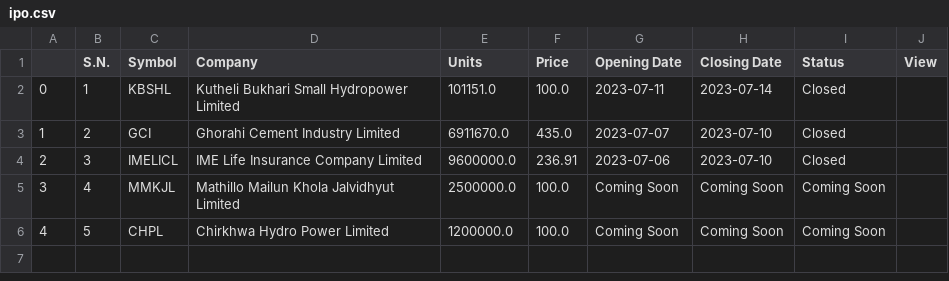
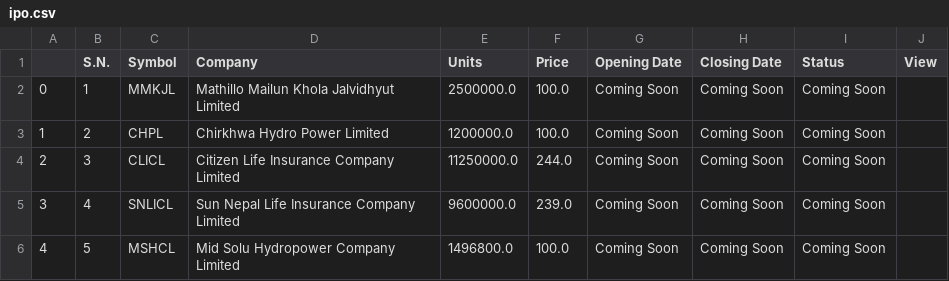
Before and after one commit to rockerritesh/nepsesimple, a CSV file: ipo.csv, drawn as a sheet.

```diff
--- a/ipo.csv
+++ b/ipo.csv
@@ -1,6 +1,6 @@
 ,S.N.,Symbol,Company,Units,Price,Opening Date,Closing Date,Status,View
-0,1,KBSHL,Kutheli Bukhari Small Hydropower Limited,101151.0,100.0,2023-07-11,2023-07-14,Closed,
-1,2,GCI,Ghorahi Cement Industry Limited,6911670.0,435.0,2023-07-07,2023-07-10,Closed,
-2,3,IMELICL,IME Life Insurance Company Limited,9600000.0,236.91,2023-07-06,2023-07-10,Closed,
-3,4,MMKJL,Mathillo Mailun Khola Jalvidhyut Limited,2500000.0,100.0,Coming Soon,Coming Soon,Coming Soon,
-4,5,CHPL,Chirkhwa Hydro Power Limited,1200000.0,100.0,Coming Soon,Coming Soon,Coming Soon,
+0,1,MMKJL,Mathillo Mailun Khola Jalvidhyut Limited,2500000.0,100.0,Coming Soon,Coming Soon,Coming Soon,
+1,2,CHPL,Chirkhwa Hydro Power Limited,1200000.0,100.0,Coming Soon,Coming Soon,Coming Soon,
+2,3,CLICL,Citizen Life Insurance Company Limited,11250000.0,244.0,Coming Soon,Coming Soon,Coming Soon,
+3,4,SNLICL,Sun Nepal Life Insurance Company Limited,9600000.0,239.0,Coming Soon,Coming Soon,Coming Soon,
+4,5,MSHCL,Mid Solu Hydropower Company Limited,1496800.0,100.0,Coming Soon,Coming Soon,Coming Soon,
```
Also changed, not shown: stock.csv, 11 other files.
